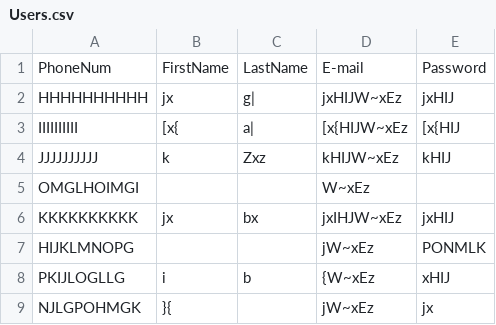
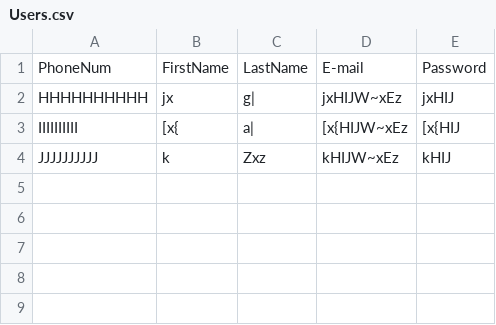
Before and after one commit to Saksham10-11/Service_provider_APP, a CSV file: Users.csv, drawn as a sheet; the diff names each change by its address in the sheet, - before the commit and + after, or states it on an @@ line.

Commit message:
Update Users.csv

```diff
--- a/Users.csv
+++ b/Users.csv
-row 5: OMGLHOIMGI |  |  | W~xEz
-row 6: KKKKKKKKKK | jx | bx | jxIHJW~xEz | jxHIJ
-row 7: HIJKLMNOPG |  |  | jW~xEz | PONMLK
-row 8: PKIJLOGLLG | i | b | {W~xEz | xHIJ
-row 9: NJLGPOHMGK | }{ |  | jW~xEz | jx
```
